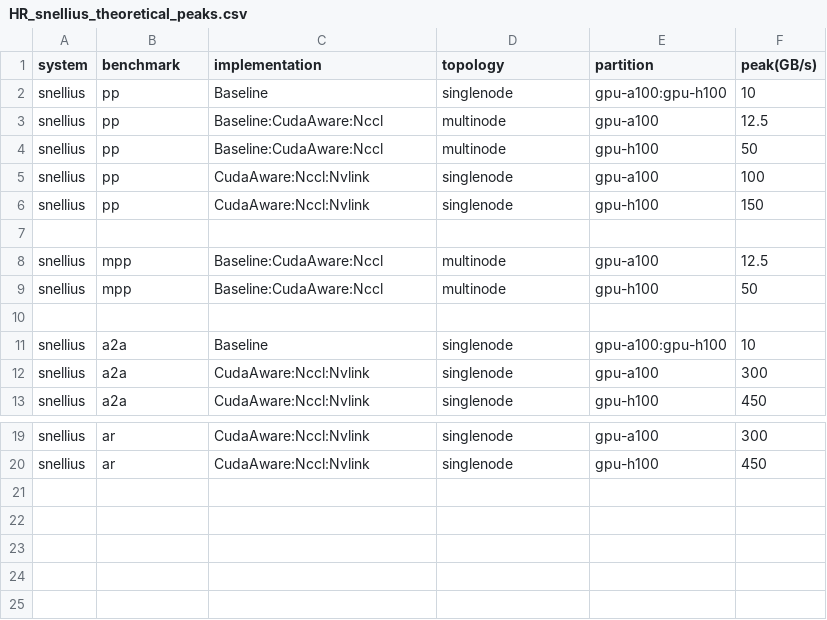
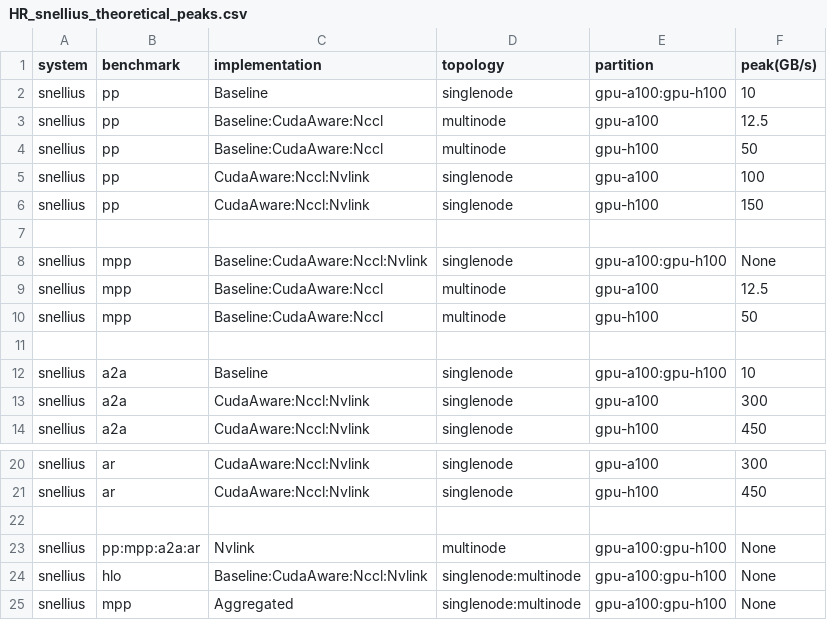
Before and after one commit to HicrestLaboratory/Blink-GPU, a CSV file: plots4snellius/sysTopologies/HR_snellius_theoretical_peaks.csv, drawn as a sheet; only a part is shown, gaps mark what is left out; the diff names each change by its address in the sheet, - before the commit and + after, or states it on an @@ line.

```diff
--- a/plots4snellius/sysTopologies/HR_snellius_theoretical_peaks.csv
+++ b/plots4snellius/sysTopologies/HR_snellius_theoretical_peaks.csv
+row 8: snellius | mpp | Baseline:CudaAware:Nccl:Nvlink | singlenode | gpu-a100:gpu-h100 | None
+row 22: (empty)
+row 23: snellius | pp:mpp:a2a:ar | Nvlink | multinode | gpu-a100:gpu-h100 | None
+row 24: snellius | hlo | Baseline:CudaAware:Nccl:Nvlink | singlenode:multinode | gpu-a100:gpu-h100 | None
+row 25: snellius | mpp | Aggregated | singlenode:multinode | gpu-a100:gpu-h100 | None
```
Also changed, not shown: 7 other files.
